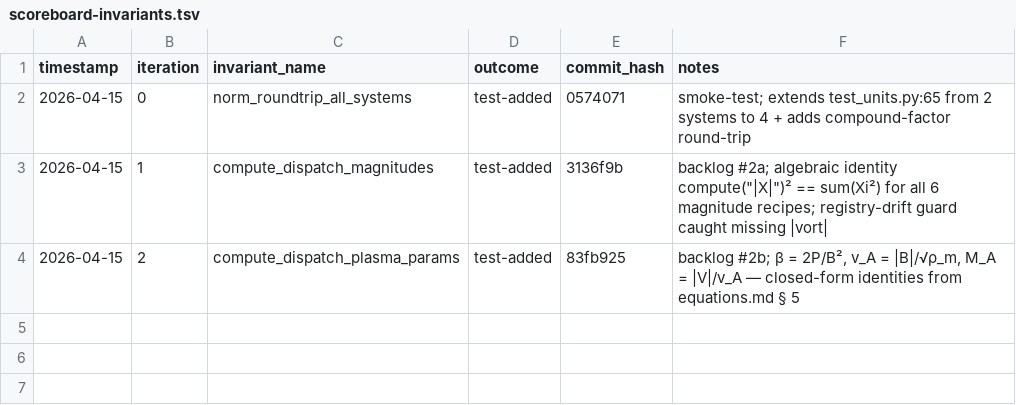
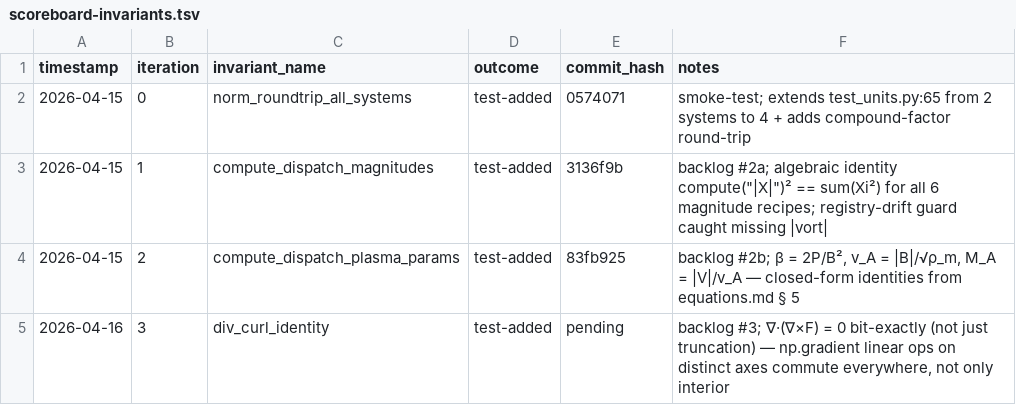
Before and after one commit to rusaitis/pypic, a TSV file: scoreboard-invariants.tsv, drawn as a sheet; the diff names each change by its address in the sheet, - before the commit and + after, or states it on an @@ line.

```diff
--- a/scoreboard-invariants.tsv
+++ b/scoreboard-invariants.tsv
+row 5: 2026-04-16 | 3 | div_curl_identity | test-added | pending | backlog #3; ∇·(∇×F) = 0 bit-exactly (not just truncation) — np.gradient linear ops on distinct axes commute everywhere, not only interior
```
Also changed, not shown: 1 other file.
